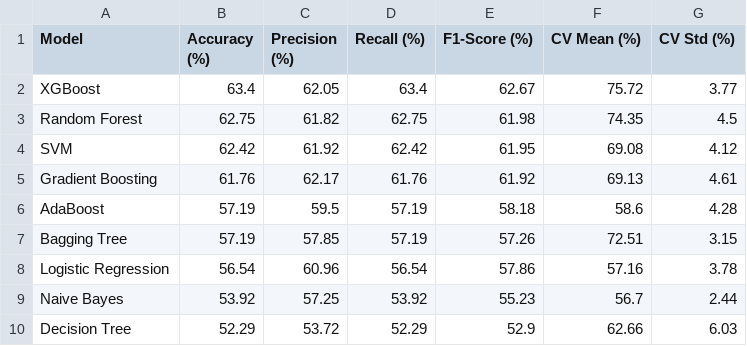
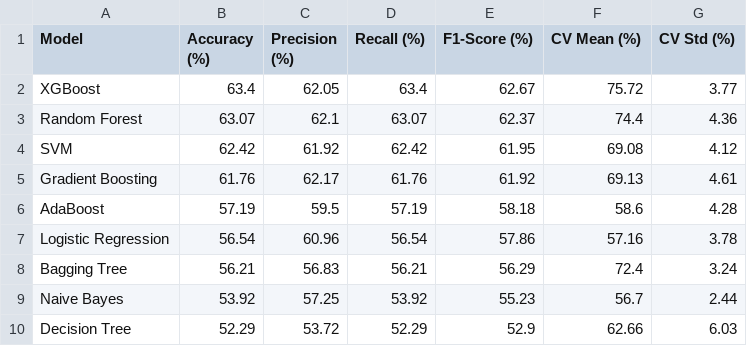
Before and after one commit to mozaddedalfeshani/cvd-risk-prediction-ai, a CSV file: ml-models/outputs/smote_multi_results.csv, drawn as a sheet.

```diff
--- a/ml-models/outputs/smote_multi_results.csv
+++ b/ml-models/outputs/smote_multi_results.csv
@@ -2,3 +2,3 @@ Model,Accuracy (%),Precision (%),Recall (%),F1-Score (%),CV Mean (%),CV Std (%)
 XGBoost,63.4,62.05,63.4,62.67,75.72,3.77
-Random Forest,62.75,61.82,62.75,61.98,74.35,4.5
+Random Forest,63.07,62.1,63.07,62.37,74.4,4.36
 SVM,62.42,61.92,62.42,61.95,69.08,4.12
@@ -6,4 +6,4 @@ Gradient Boosting,61.76,62.17,61.76,61.92,69.13,4.61
 AdaBoost,57.19,59.5,57.19,58.18,58.6,4.28
-Bagging Tree,57.19,57.85,57.19,57.26,72.51,3.15
 Logistic Regression,56.54,60.96,56.54,57.86,57.16,3.78
+Bagging Tree,56.21,56.83,56.21,56.29,72.4,3.24
 Naive Bayes,53.92,57.25,53.92,55.23,56.7,2.44
```
Also changed, not shown: ml-models/outputs/binary_results.csv, ml-models/outputs/multiclass_results.csv, 5 other files.
